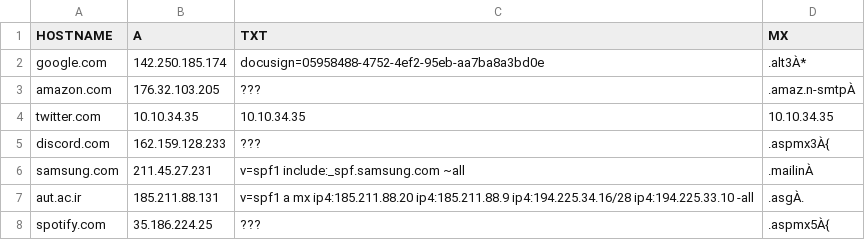
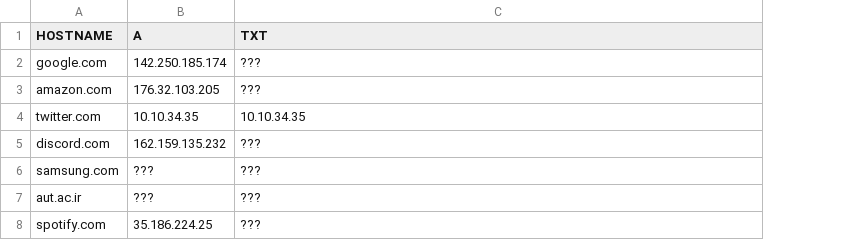
Before and after one commit to amir78729/Computer-Network-Course-Project, a CSV file: 1/Code/Q3_csv_output.csv, drawn as a sheet; the diff names each change by its address in the sheet, - before the commit and + after, or states it on an @@ line.

```diff
--- a/1/Code/Q3_csv_output.csv
+++ b/1/Code/Q3_csv_output.csv
-column D (MX), rows 2-8: .alt3À* | .amaz.n-smtpÀ | 10.10.34.35 | .aspmx3À{ | .mailinÀ | .asgÀ. | .aspmx5À{
-C2 (TXT): docusign=05958488-4752-4ef2-95eb-aa7ba8a3bd0e
+C2 (TXT): ???
-B5 (A): 162.159.128.233
+B5 (A): 162.159.135.232
-B6 (A): 211.45.27.231
+B6 (A): ???
-C6 (TXT): v=spf1 include:_spf.samsung.com ~all
+C6 (TXT): ???
-B7 (A): 185.211.88.131
+B7 (A): ???
-C7 (TXT): v=spf1 a mx ip4:185.211.88.20 ip4:185.211.88.9 ip4:194.225.34.16/28 ip4:194.225.33.10 -all
+C7 (TXT): ???
```
Also changed, not shown: 1 other file.
